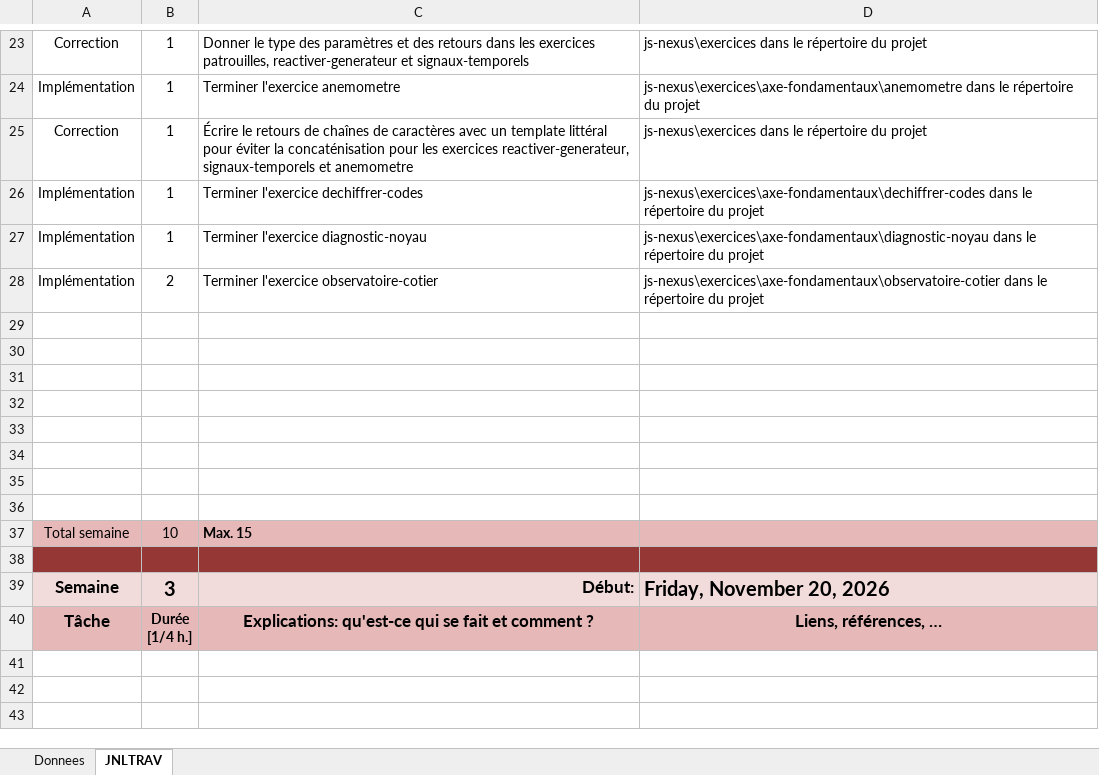
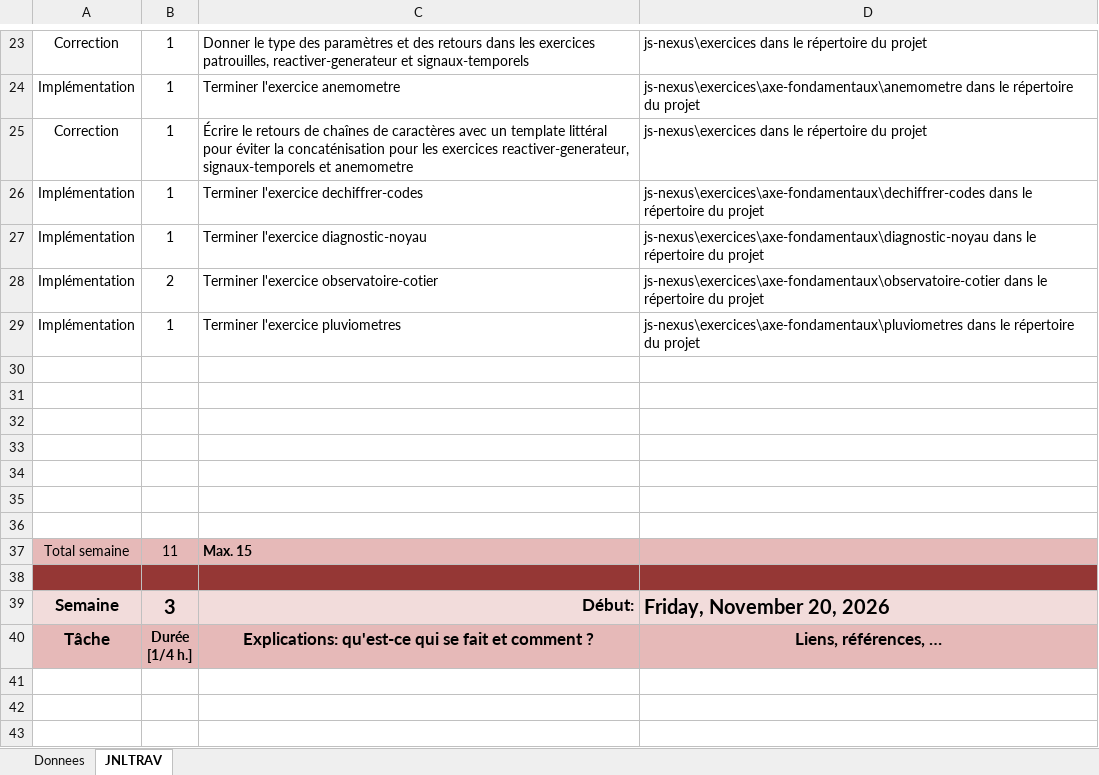
Before and after one commit to kikshubpro/P_BULLE_DEV_KilianSchopfer, an Excel workbook: Documents/P_BULLE_DEV_JDT_KilianSchopfer.xlsm, sheet JNLTRAV, drawn as a sheet; only a part is shown, gaps mark what is left out; values as stored, in another font and other column widths than the file's, no borders; charts and pictures not drawn; removed rows and columns are numbered as before the commit, all else as after; the diff names each change by its address in the sheet, - before the commit and + after, or states it on an @@ line.

Commit message:
feat(pluviometres) : terminer l'exercice [15] [DONE]

```diff
--- a/Documents/P_BULLE_DEV_JDT_KilianSchopfer.xlsm (sheet JNLTRAV)
+++ b/Documents/P_BULLE_DEV_JDT_KilianSchopfer.xlsm (sheet JNLTRAV)
+row 29: Implémentation | 1 | Terminer l'exercice pluviometres | js-nexus\exercices\axe-fondamentaux\pluviometres dans le répertoire du projet
-row 36: (empty)
-B37: 10
+B37: 11
```
Also changed, not shown: 1 other file.
